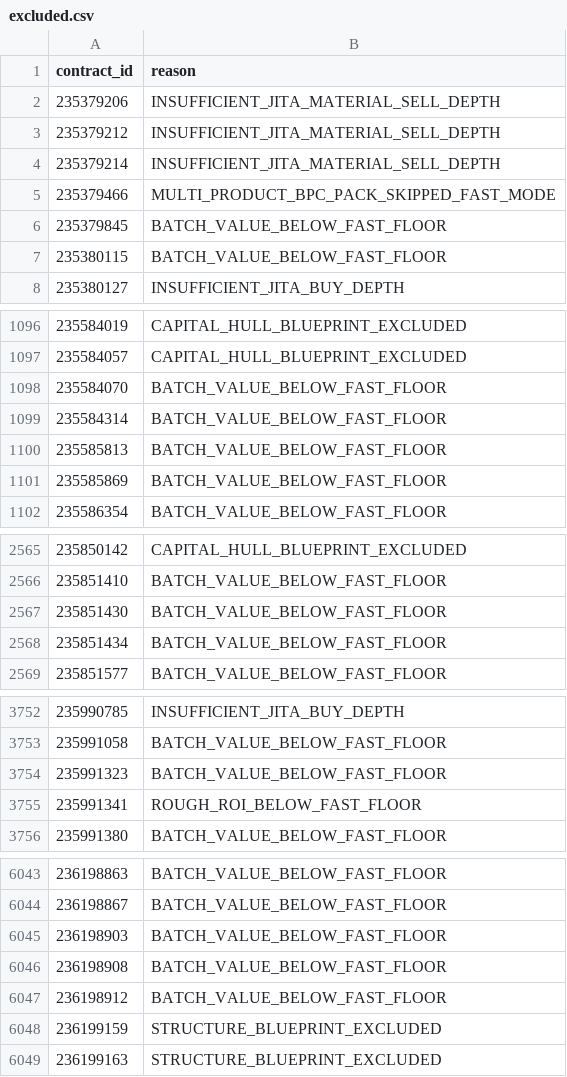
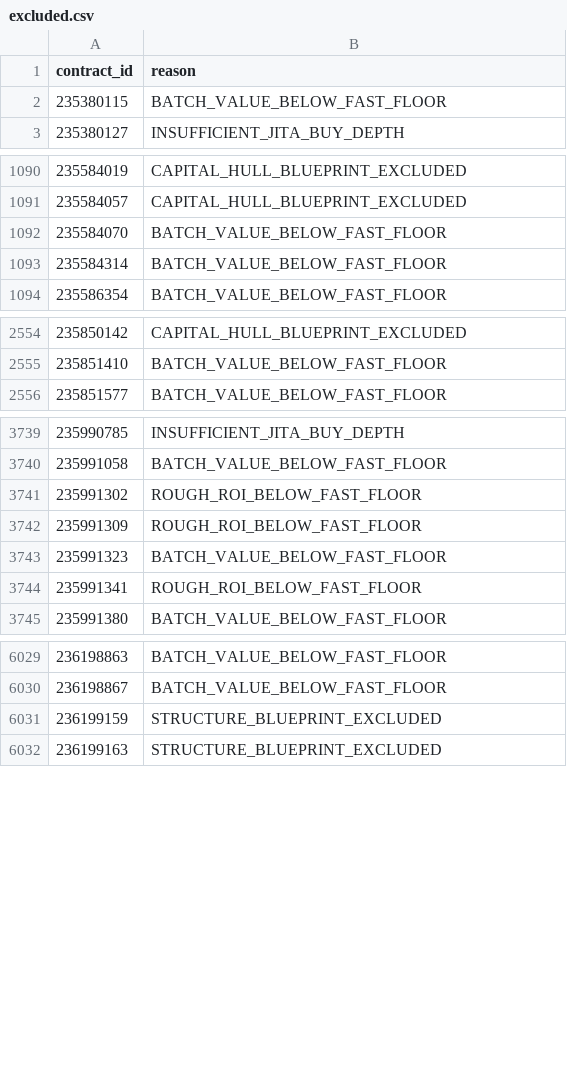
Before and after one commit to samson8964/chatgpt-eve, a CSV file: results/latest/excluded.csv, drawn as a sheet; only a part is shown, gaps mark what is left out; removed rows and columns are numbered as before the commit, all else as after; the diff covers the shown part only; the diff names each change by its address in the sheet, - before the commit and + after, or states it on an @@ line.

```diff
--- a/results/latest/excluded.csv
+++ b/results/latest/excluded.csv
-row 2: 235379206 | INSUFFICIENT_JITA_MATERIAL_SELL_DEPTH
-row 3: 235379212 | INSUFFICIENT_JITA_MATERIAL_SELL_DEPTH
-row 4: 235379214 | INSUFFICIENT_JITA_MATERIAL_SELL_DEPTH
-row 5: 235379466 | MULTI_PRODUCT_BPC_PACK_SKIPPED_FAST_MODE
-row 6: 235379845 | BATCH_VALUE_BELOW_FAST_FLOOR
-row 1100: 235585813 | BATCH_VALUE_BELOW_FAST_FLOOR
-row 1101: 235585869 | BATCH_VALUE_BELOW_FAST_FLOOR
-row 2567: 235851430 | BATCH_VALUE_BELOW_FAST_FLOOR
-row 2568: 235851434 | BATCH_VALUE_BELOW_FAST_FLOOR
+row 3741: 235991302 | ROUGH_ROI_BELOW_FAST_FLOOR
+row 3742: 235991309 | ROUGH_ROI_BELOW_FAST_FLOOR
-row 6045: 236198903 | BATCH_VALUE_BELOW_FAST_FLOOR
-row 6046: 236198908 | BATCH_VALUE_BELOW_FAST_FLOOR
-row 6047: 236198912 | BATCH_VALUE_BELOW_FAST_FLOOR
```
Also changed, not shown: 41 added rows, 18 removed rows and 2 moved rows elsewhere in this file, results/latest/bpc_v2_safe_candidates.csv, results/latest/bpc_value_opportunities.csv, 19 other files.
